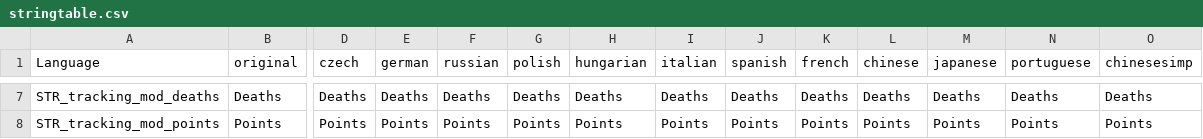
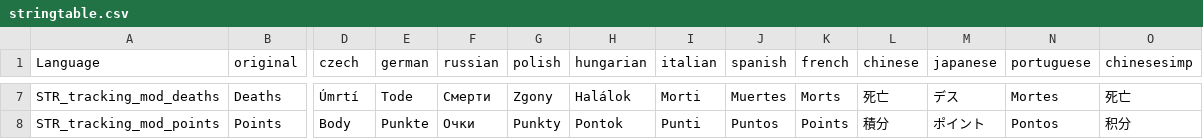
Before and after one commit to Psyern/Ninjin_Leaderboard, a CSV file: Psyerns_Leaderboard/stringtable.csv, drawn as a sheet; only a part is shown, gaps mark what is left out; the diff covers the shown part only; the diff names each change by its address in the sheet, - before the commit and + after, or states it on an @@ line.

```diff
--- a/Psyerns_Leaderboard/stringtable.csv
+++ b/Psyerns_Leaderboard/stringtable.csv
-D7 (czech): Deaths
+D7 (czech): Úmrtí
-E7 (german): Deaths
+E7 (german): Tode
-F7 (russian): Deaths
+F7 (russian): Смерти
-G7 (polish): Deaths
+G7 (polish): Zgony
-H7 (hungarian): Deaths
+H7 (hungarian): Halálok
-I7 (italian): Deaths
+I7 (italian): Morti
-J7 (spanish): Deaths
+J7 (spanish): Muertes
-K7 (french): Deaths
+K7 (french): Morts
-L7 (chinese): Deaths
+L7 (chinese): 死亡
-M7 (japanese): Deaths
+M7 (japanese): デス
-N7 (portuguese): Deaths
+N7 (portuguese): Mortes
-O7 (chinesesimp): Deaths
+O7 (chinesesimp): 死亡
-D8 (czech): Points
+D8 (czech): Body
-E8 (german): Points
+E8 (german): Punkte
-F8 (russian): Points
+F8 (russian): Очки
-G8 (polish): Points
+G8 (polish): Punkty
-H8 (hungarian): Points
+H8 (hungarian): Pontok
-I8 (italian): Points
+I8 (italian): Punti
-J8 (spanish): Points
+J8 (spanish): Puntos
-L8 (chinese): Points
+L8 (chinese): 積分
-M8 (japanese): Points
+M8 (japanese): ポイント
-N8 (portuguese): Points
+N8 (portuguese): Pontos
-O8 (chinesesimp): Points
+O8 (chinesesimp): 积分
```
Also changed, not shown: 92 edited cells elsewhere in this file.
